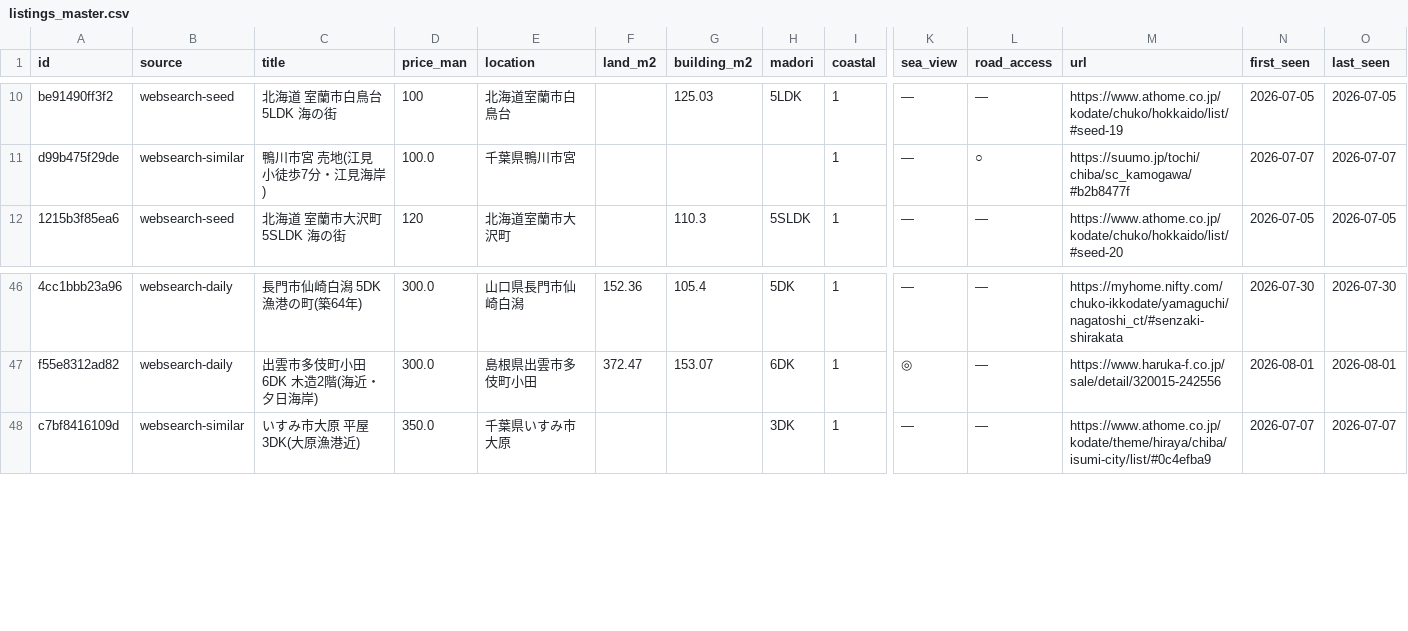
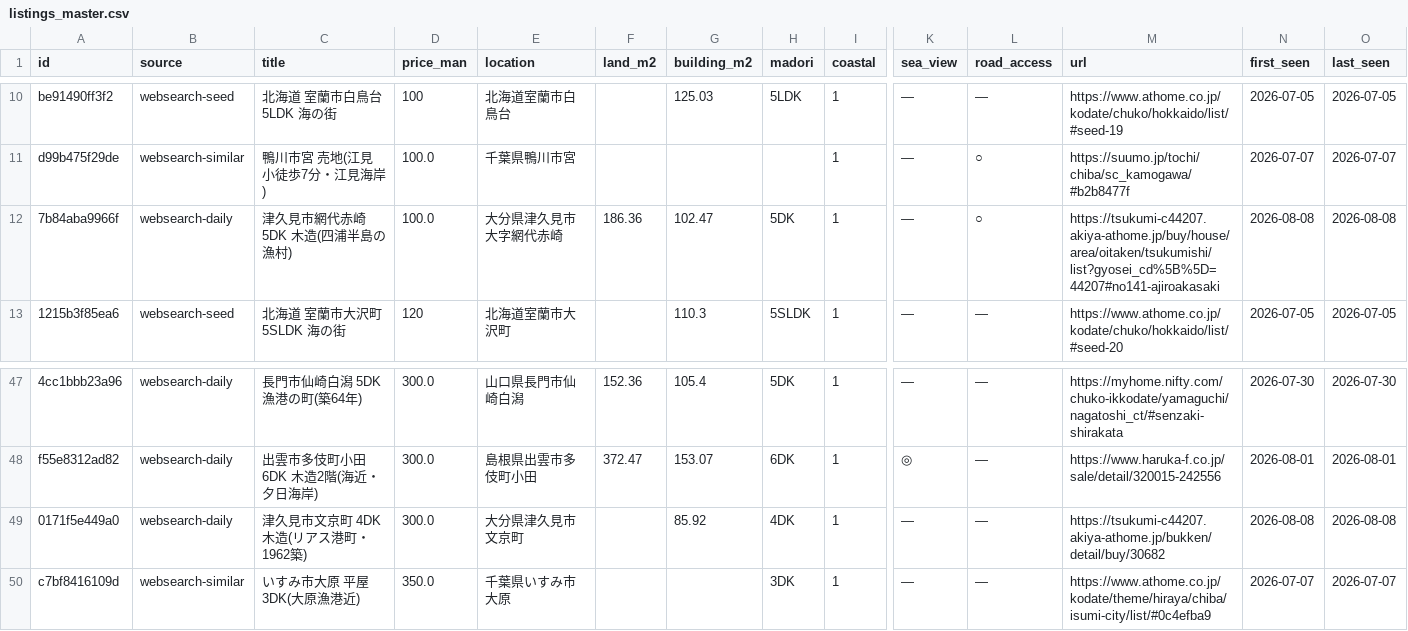
Before and after one commit to takasesomatenen/MOVING, a CSV file: data/listings_master.csv, drawn as a sheet; only a part is shown, gaps mark what is left out; rows hold the shown columns only; the diff names each change by its address in the sheet, - before the commit and + after, or states it on an @@ line.

```diff
--- a/data/listings_master.csv
+++ b/data/listings_master.csv
+row 12: 7b84aba9966f | websearch-daily | 津久見市網代赤崎 5DK 木造(四浦半島の漁村) | 100.0 | 大分県津久見市大字網代赤崎 | 186.36 | 102.47 | 5DK | 1 | — | ○ | https://tsukumi-c44207.akiya-athome.jp/buy/house/area/oitaken/tsukumishi/list?gyosei_cd%5B%5D=44207#no141-ajiroakasaki | 2026-08-08 | 2026-08-08
+row 49: 0171f5e449a0 | websearch-daily | 津久見市文京町 4DK 木造(リアス港町・1962築) | 300.0 | 大分県津久見市文京町 |  | 85.92 | 4DK | 1 | — | — | https://tsukumi-c44207.akiya-athome.jp/bukken/detail/buy/30682 | 2026-08-08 | 2026-08-08
```
Also changed, not shown: 2 other files.
